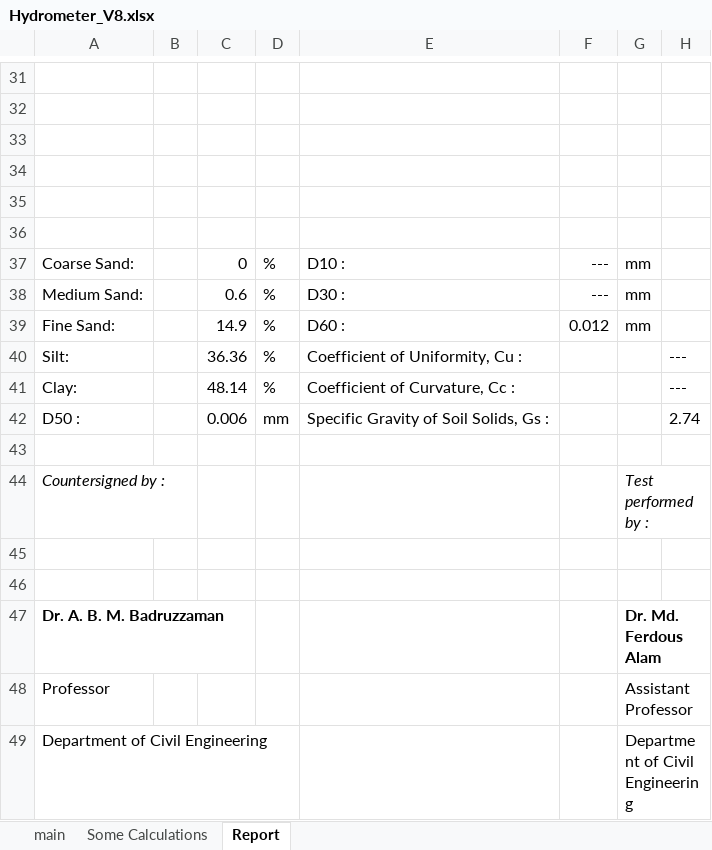
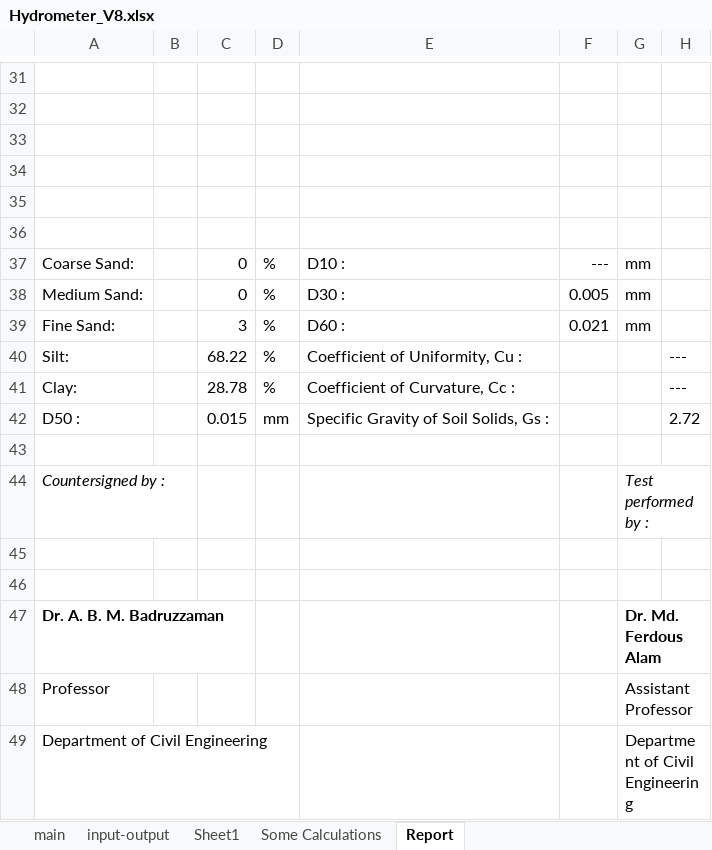
Before and after one commit to mdnasiruddin733/ann-thesis, an Excel workbook: Hydrometer_V8.xlsx, sheet Report, drawn as a sheet; only a part is shown, gaps mark what is left out; values as stored, in another font and other column widths than the file's, no borders; charts and pictures not drawn; the diff names each change by its address in the sheet, - before the commit and + after, or states it on an @@ line.

Commit message:
Macro is added to insert result into another sheet

```diff
--- a/Hydrometer_V8.xlsx (sheet Report)
+++ b/Hydrometer_V8.xlsx (sheet Report)
+sheet tab: input-output
+sheet tab: Sheet1
-C38: 0.6
+C38: 0
-F38: ---
+F38: 0.005
-C39: 14.9
+C39: 3
-F39: 0.012
+F39: 0.021
-C40: 36.36
+C40: 68.22
-C41: 48.14
+C41: 28.78
-C42: 0.006
+C42: 0.015
-H42: 2.74
+H42: 2.72
```
Also changed, not shown: sheet main, sheet Some Calculations, formulas that keep their value, charts or pictures, Limits-V5.xlsx, Sieve Analysis-V8.xlsx, 9 other files.
